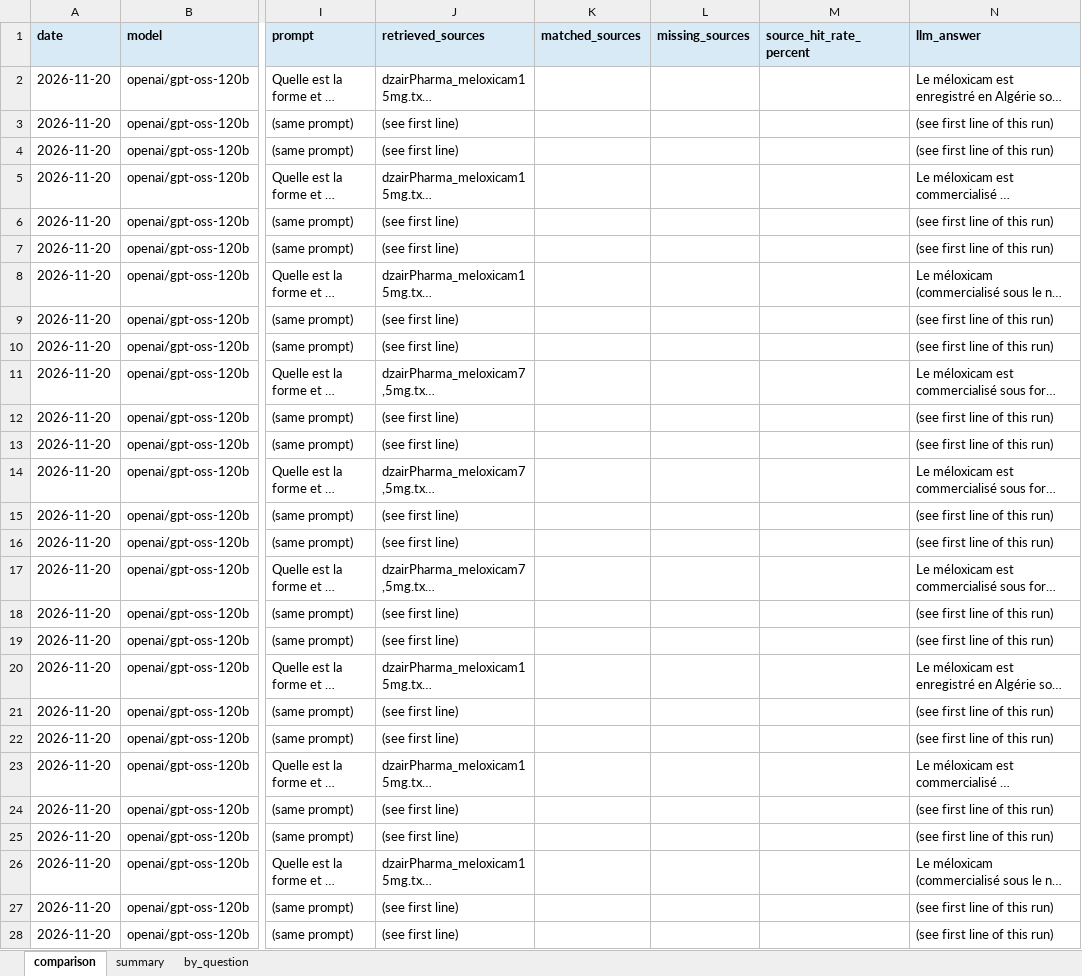
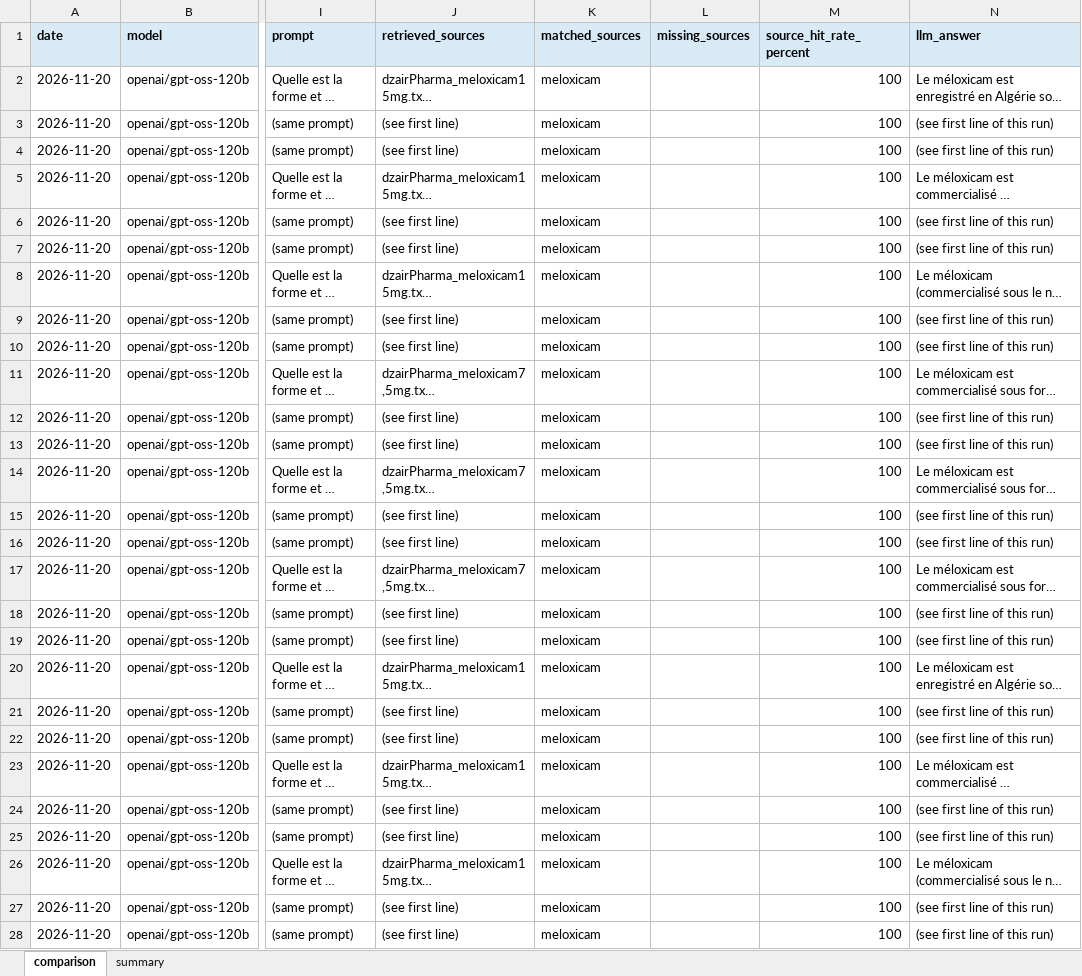
Before and after one commit to lynabenmelit/pharma, an Excel workbook: reports/week2_comparison.xlsx, sheet comparison, drawn as a sheet; only a part is shown, gaps mark what is left out; long unchanged cells end in …; values as stored, in another font and other column widths than the file's, no borders; the diff covers the shown part only; the diff names each change by its address in the sheet, - before the commit and + after, or states it on an @@ line.

Commit message:
Added expected_sources to all 30 questions in test_questions.json.

```diff
--- a/reports/week2_comparison.xlsx (sheet comparison)
+++ b/reports/week2_comparison.xlsx (sheet comparison)
-sheet tab: by_question
-K2:K28 (matched_sources): (empty)
+K2:K28 (matched_sources): meloxicam
-M2:M28 (source_hit_rate_percent): (empty)
+M2:M28 (source_hit_rate_percent): 100
```
Also changed, not shown: 486 edited cells elsewhere in this sheet, sheet summary, 3 other files.
